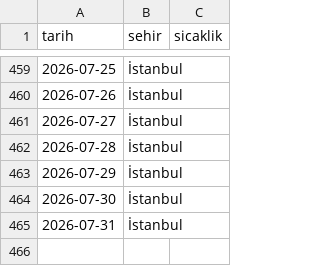
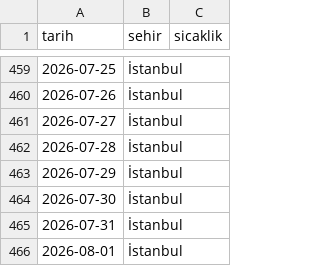
Before and after one commit to zeyneperdogdu/weather-scraper, a CSV file: weather_data.csv, drawn as a sheet; only a part is shown, gaps mark what is left out; the diff names each change by its address in the sheet, - before the commit and + after, or states it on an @@ line.

```diff
--- a/weather_data.csv
+++ b/weather_data.csv
+row 466: 2026-08-01 | İstanbul
```
